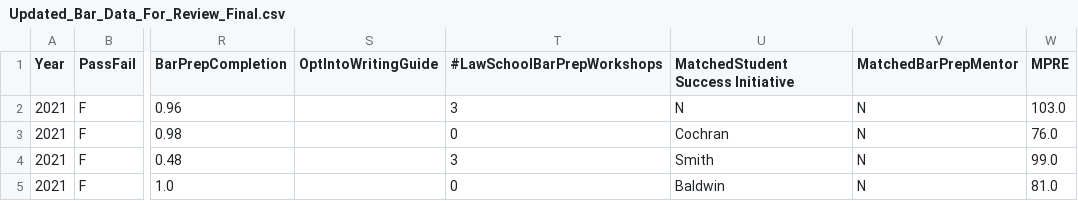
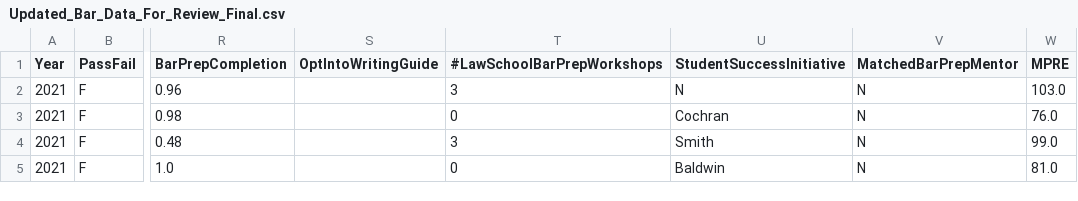
Before and after one commit to tmatis12/datafiles, a CSV file: Updated_Bar_Data_For_Review_Final.csv, drawn as a sheet; only a part is shown, gaps mark what is left out; the diff names each change by its address in the sheet, - before the commit and + after, or states it on an @@ line.

Commit message:
Update Updated_Bar_Data_For_Review_Final.csv

```diff
--- a/Updated_Bar_Data_For_Review_Final.csv
+++ b/Updated_Bar_Data_For_Review_Final.csv
-U1: MatchedStudent Success Initiative
+U1: StudentSuccessInitiative
```
